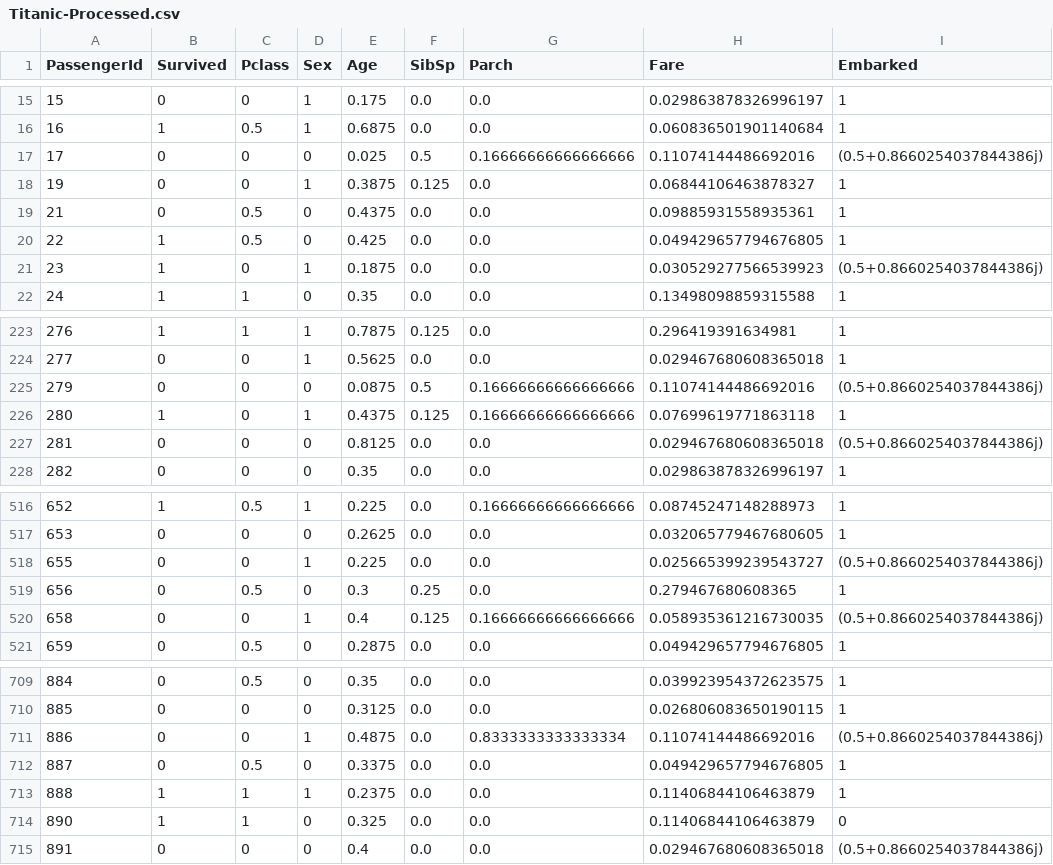
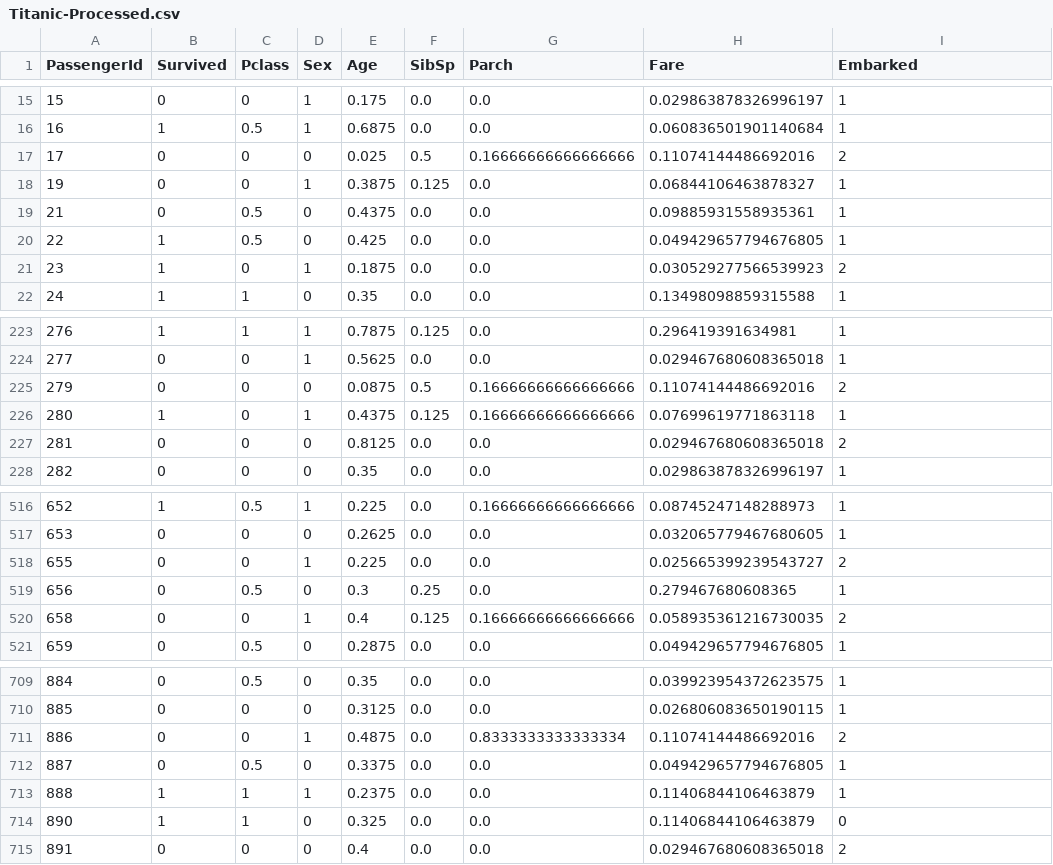
Before and after one commit to gabriel-del/SC-2023.2-1, a CSV file: data/Titanic-Processed.csv, drawn as a sheet; only a part is shown, gaps mark what is left out; the diff covers the shown part only.

```diff
--- a/data/Titanic-Processed.csv
+++ b/data/Titanic-Processed.csv
@@ -16,3 +16,3 @@ PassengerId,Survived,Pclass,Sex,Age,SibSp,Parch,Fare,Embarked
 16,1,0.5,1,0.6875,0.0,0.0,0.060836501901140684,1
-17,0,0,0,0.025,0.5,0.16666666666666666,0.11074144486692016,(0.5+0.8660254037844386j)
+17,0,0,0,0.025,0.5,0.16666666666666666,0.11074144486692016,2
 19,0,0,1,0.3875,0.125,0.0,0.06844106463878327,1
@@ -20,3 +20,3 @@ PassengerId,Survived,Pclass,Sex,Age,SibSp,Parch,Fare,Embarked
 22,1,0.5,0,0.425,0.0,0.0,0.049429657794676805,1
-23,1,0,1,0.1875,0.0,0.0,0.030529277566539923,(0.5+0.8660254037844386j)
+23,1,0,1,0.1875,0.0,0.0,0.030529277566539923,2
 24,1,1,0,0.35,0.0,0.0,0.13498098859315588,1
@@ -224,5 +224,5 @@ PassengerId,Survived,Pclass,Sex,Age,SibSp,Parch,Fare,Embarked
 277,0,0,1,0.5625,0.0,0.0,0.029467680608365018,1
-279,0,0,0,0.0875,0.5,0.16666666666666666,0.11074144486692016,(0.5+0.8660254037844386j)
+279,0,0,0,0.0875,0.5,0.16666666666666666,0.11074144486692016,2
 280,1,0,1,0.4375,0.125,0.16666666666666666,0.07699619771863118,1
-281,0,0,0,0.8125,0.0,0.0,0.029467680608365018,(0.5+0.8660254037844386j)
+281,0,0,0,0.8125,0.0,0.0,0.029467680608365018,2
 282,0,0,0,0.35,0.0,0.0,0.029863878326996197,1
@@ -517,5 +517,5 @@ PassengerId,Survived,Pclass,Sex,Age,SibSp,Parch,Fare,Embarked
 653,0,0,0,0.2625,0.0,0.0,0.032065779467680605,1
-655,0,0,1,0.225,0.0,0.0,0.025665399239543727,(0.5+0.8660254037844386j)
+655,0,0,1,0.225,0.0,0.0,0.025665399239543727,2
 656,0,0.5,0,0.3,0.25,0.0,0.279467680608365,1
-658,0,0,1,0.4,0.125,0.16666666666666666,0.058935361216730035,(0.5+0.8660254037844386j)
+658,0,0,1,0.4,0.125,0.16666666666666666,0.058935361216730035,2
 659,0,0.5,0,0.2875,0.0,0.0,0.049429657794676805,1
@@ -710,3 +710,3 @@ PassengerId,Survived,Pclass,Sex,Age,SibSp,Parch,Fare,Embarked
 885,0,0,0,0.3125,0.0,0.0,0.026806083650190115,1
-886,0,0,1,0.4875,0.0,0.8333333333333334,0.11074144486692016,(0.5+0.8660254037844386j)
+886,0,0,1,0.4875,0.0,0.8333333333333334,0.11074144486692016,2
 887,0,0.5,0,0.3375,0.0,0.0,0.049429657794676805,1
@@ -714,2 +714,2 @@ PassengerId,Survived,Pclass,Sex,Age,SibSp,Parch,Fare,Embarked
 890,1,1,0,0.325,0.0,0.0,0.11406844106463879,0
-891,0,0,0,0.4,0.0,0.0,0.029467680608365018,(0.5+0.8660254037844386j)
+891,0,0,0,0.4,0.0,0.0,0.029467680608365018,2
```
Also changed, not shown: 20 edited cells elsewhere in this file, 2 other files.
